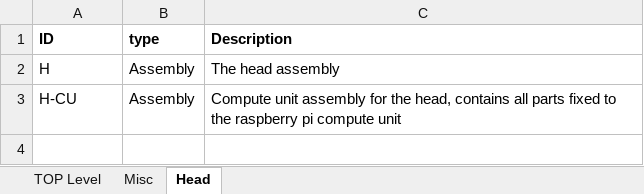
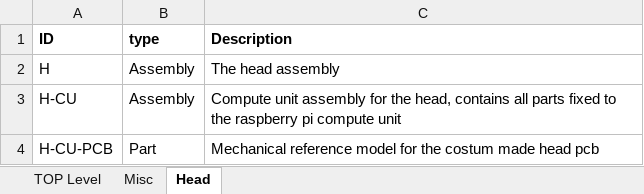
Before and after one commit to RealJeroenvanDaelen/RSA-Substation-Inspection-Robot, an Excel workbook: SolidworksFiles/BOM.xlsx, sheet Head, drawn as a sheet; values as stored, in another font and other column widths than the file's, no borders; the diff names each change by its address in the sheet, - before the commit and + after, or states it on an @@ line.

Commit message:
H-CU
Further developed the H-CU assembly mechanically

```diff
--- a/SolidworksFiles/BOM.xlsx (sheet Head)
+++ b/SolidworksFiles/BOM.xlsx (sheet Head)
+row 4: H-CU-PCB | Part | Mechanical reference model for the costum made head pcb
```
Also changed, not shown: sheet Misc, 5 other files.
